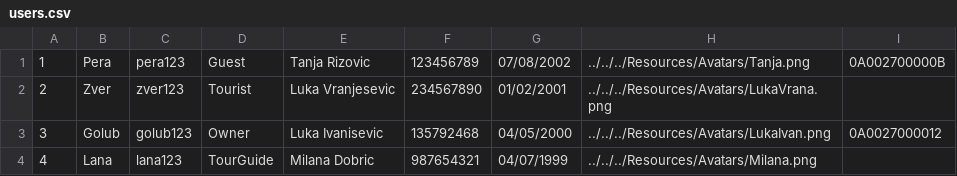
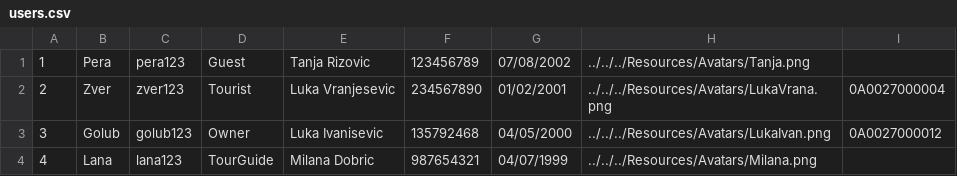
Before and after one commit to kzi-nastava/sims-ra-2024-group-5-team-d, a CSV file: Resources/Data/users.csv, drawn as a sheet.

```diff
--- a/Resources/Data/users.csv
+++ b/Resources/Data/users.csv
@@ -1,3 +1,3 @@
-1|Pera|pera123|Guest|Tanja Rizovic|123456789|07/08/2002|../../../Resources/Avatars/Tanja.png|0A002700000B
-2|Zver|zver123|Tourist|Luka Vranjesevic|234567890|01/02/2001|../../../Resources/Avatars/LukaVrana.png|
+1|Pera|pera123|Guest|Tanja Rizovic|123456789|07/08/2002|../../../Resources/Avatars/Tanja.png|
+2|Zver|zver123|Tourist|Luka Vranjesevic|234567890|01/02/2001|../../../Resources/Avatars/LukaVrana.png|0A0027000004
 3|Golub|golub123|Owner|Luka Ivanisevic|135792468|04/05/2000|../../../Resources/Avatars/LukaIvan.png|0A0027000012
```
Also changed, not shown: Resources/Data/tourGuests.csv, 37 other files.
